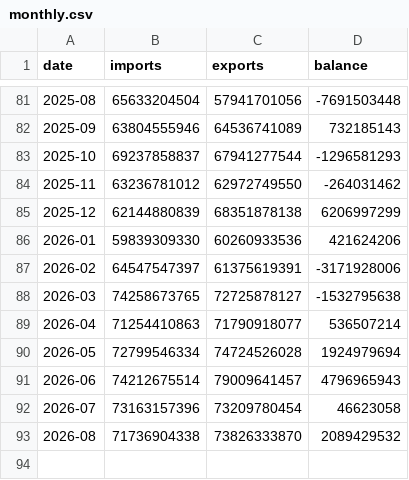
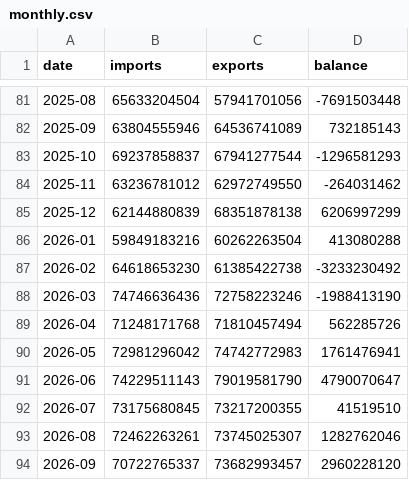
Before and after one commit to wilgnersantos-beep/canada-brazil-trade, a CSV file: site/data_csv/monthly.csv, drawn as a sheet; only a part is shown, gaps mark what is left out.

```diff
--- a/site/data_csv/monthly.csv
+++ b/site/data_csv/monthly.csv
@@ -85,9 +85,10 @@ date,imports,exports,balance
 2025-12,62144880839,68351878138,6206997299
-2026-01,59839309330,60260933536,421624206
-2026-02,64547547397,61375619391,-3171928006
-2026-03,74258673765,72725878127,-1532795638
-2026-04,71254410863,71790918077,536507214
-2026-05,72799546334,74724526028,1924979694
-2026-06,74212675514,79009641457,4796965943
-2026-07,73163157396,73209780454,46623058
-2026-08,71736904338,73826333870,2089429532
+2026-01,59849183216,60262263504,413080288
+2026-02,64618653230,61385422738,-3233230492
+2026-03,74746636436,72758223246,-1988413190
+2026-04,71248171768,71810457494,562285726
+2026-05,72981296042,74742772983,1761476941
+2026-06,74229511143,79019581790,4790070647
+2026-07,73175680845,73217200355,41519510
+2026-08,72462263261,73745025307,1282762046
+2026-09,70722765337,73682993457,2960228120
```
Also changed, not shown: site/data_csv/commodities_monthly.csv, site/data_csv/countries.csv, 18 other files.
